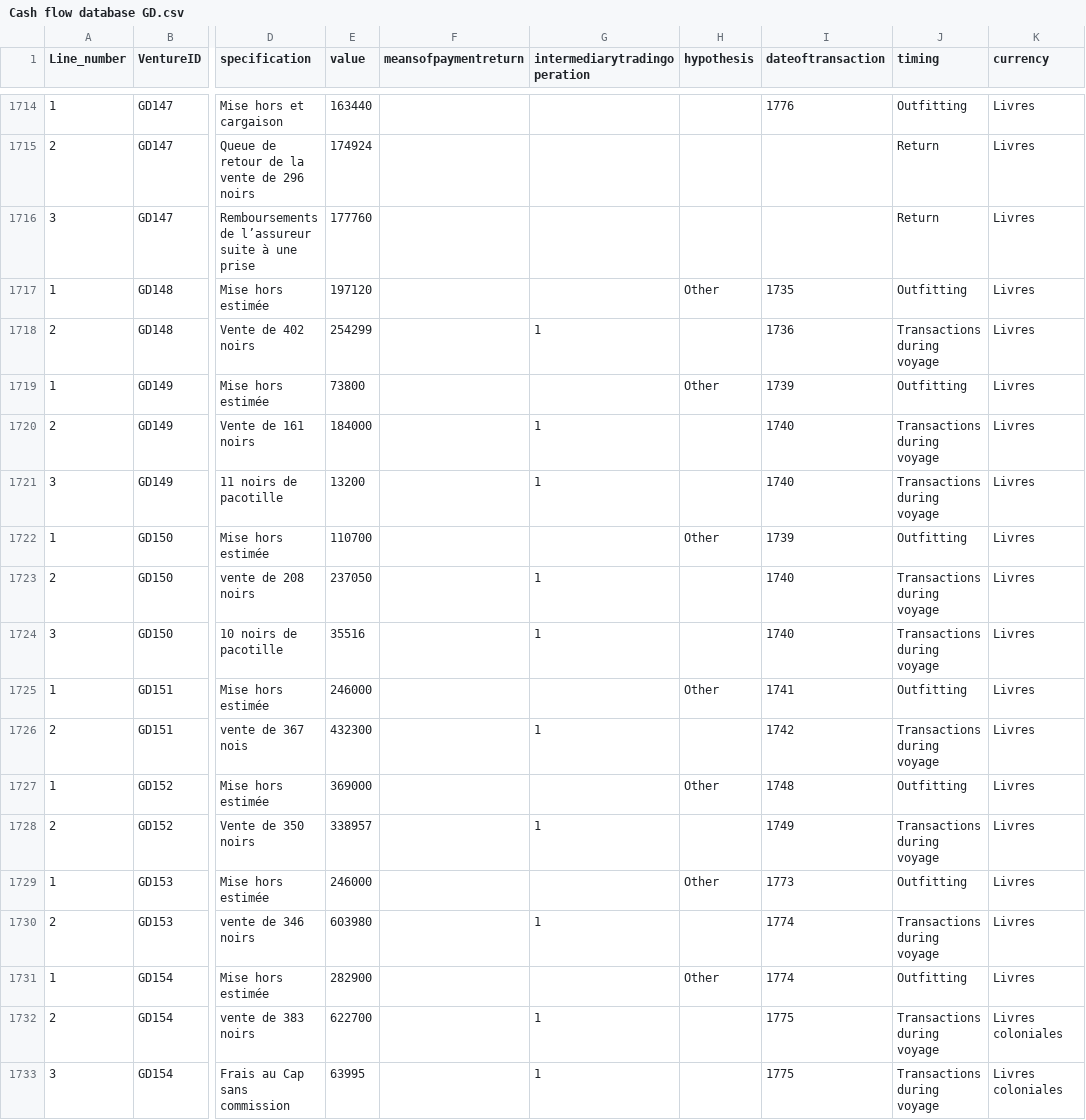
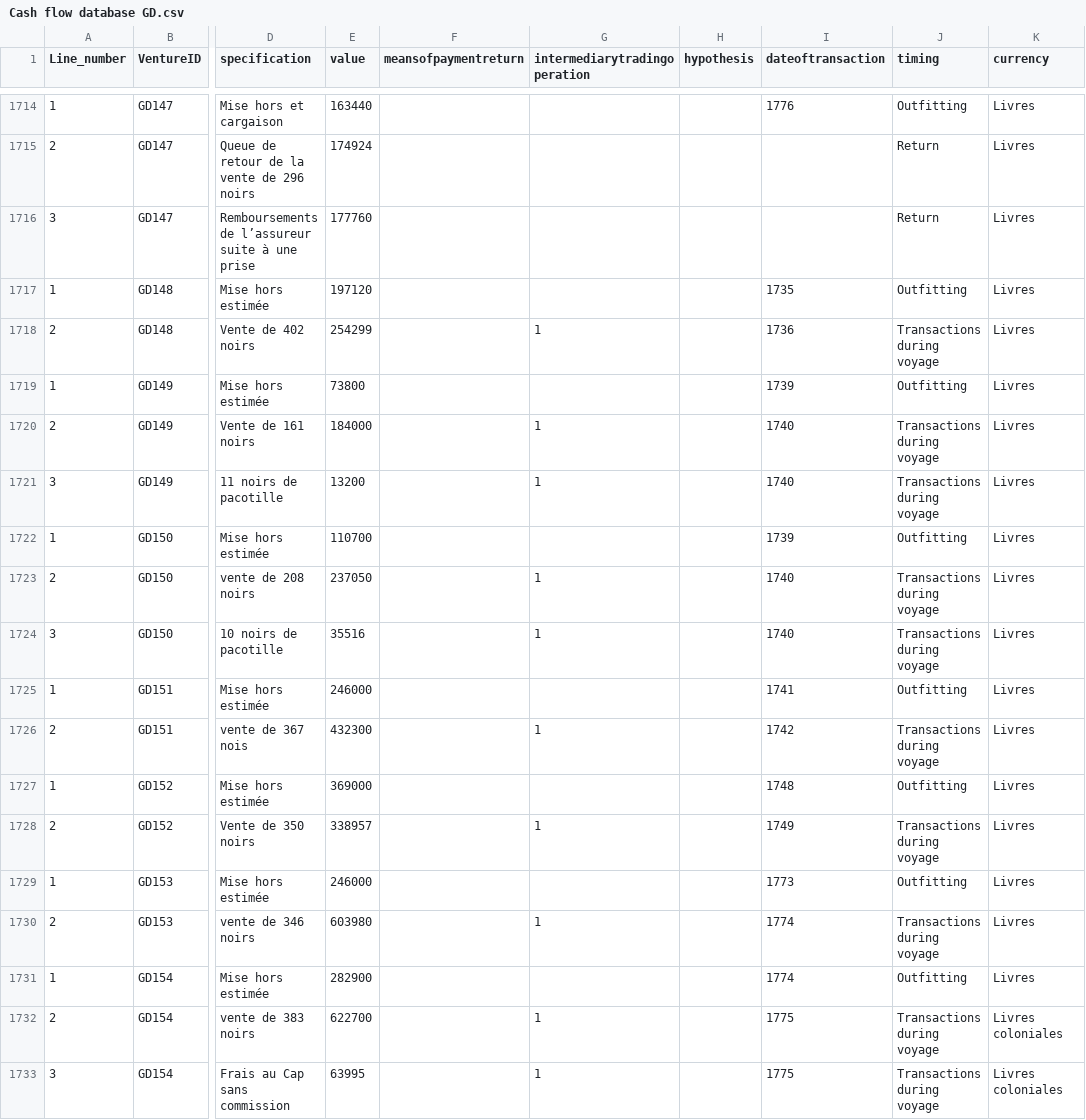
Before and after one commit to gdaudin/Replication_Benefitting_from_Brutality, a CSV file: data/Cash flow database GD.csv, drawn as a sheet; only a part is shown, gaps mark what is left out; the diff names each change by its address in the sheet, - before the commit and + after, or states it on an @@ line.

Commit message:
This hypothesis marks in Deveau’s data…
… seem not justified upon checking the secondary source. So I remove them.

Signed-off-by: Guillaume Daudin <gdaudin@mac.com>

```diff
--- a/data/Cash flow database GD.csv
+++ b/data/Cash flow database GD.csv
-H1717 (hypothesis): Other
+H1717 (hypothesis): (empty)
-H1719 (hypothesis): Other
+H1719 (hypothesis): (empty)
-H1722 (hypothesis): Other
+H1722 (hypothesis): (empty)
-H1725 (hypothesis): Other
+H1725 (hypothesis): (empty)
-H1727 (hypothesis): Other
+H1727 (hypothesis): (empty)
-H1729 (hypothesis): Other
+H1729 (hypothesis): (empty)
-H1731 (hypothesis): Other
+H1731 (hypothesis): (empty)
```
